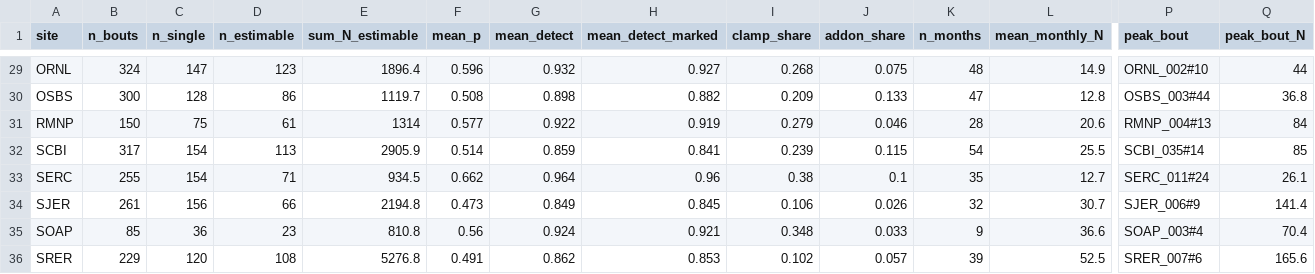
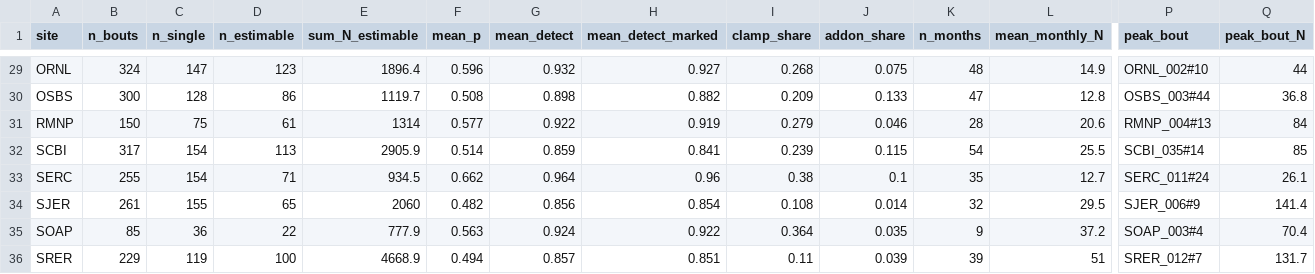
Before and after one commit to tgilbert14/NEON-Small-Mammal-Tracker-App, a CSV file: docs/audit-fixes/2026-10-18-closed-capture-by-site.csv, drawn as a sheet; only a part is shown, gaps mark what is left out; the diff covers the shown part only; the diff names each change by its address in the sheet, - before the commit and + after, or states it on an @@ line.

```diff
--- a/docs/audit-fixes/2026-10-18-closed-capture-by-site.csv
+++ b/docs/audit-fixes/2026-10-18-closed-capture-by-site.csv
-C34 (n_single): 156
+C34 (n_single): 155
-D34 (n_estimable): 66
+D34 (n_estimable): 65
-E34 (sum_N_estimable): 2194.8
+E34 (sum_N_estimable): 2060
-F34 (mean_p): 0.473
+F34 (mean_p): 0.482
-G34 (mean_detect): 0.849
+G34 (mean_detect): 0.856
-H34 (mean_detect_marked): 0.845
+H34 (mean_detect_marked): 0.854
-I34 (clamp_share): 0.106
+I34 (clamp_share): 0.108
-J34 (addon_share): 0.026
+J34 (addon_share): 0.014
-L34 (mean_monthly_N): 30.7
+L34 (mean_monthly_N): 29.5
-D35 (n_estimable): 23
+D35 (n_estimable): 22
-E35 (sum_N_estimable): 810.8
+E35 (sum_N_estimable): 777.9
-F35 (mean_p): 0.56
+F35 (mean_p): 0.563
-H35 (mean_detect_marked): 0.921
+H35 (mean_detect_marked): 0.922
-I35 (clamp_share): 0.348
+I35 (clamp_share): 0.364
-J35 (addon_share): 0.033
+J35 (addon_share): 0.035
-L35 (mean_monthly_N): 36.6
+L35 (mean_monthly_N): 37.2
-C36 (n_single): 120
+C36 (n_single): 119
-D36 (n_estimable): 108
+D36 (n_estimable): 100
-E36 (sum_N_estimable): 5276.8
+E36 (sum_N_estimable): 4668.9
-F36 (mean_p): 0.491
+F36 (mean_p): 0.494
-G36 (mean_detect): 0.862
+G36 (mean_detect): 0.857
-H36 (mean_detect_marked): 0.853
+H36 (mean_detect_marked): 0.851
-I36 (clamp_share): 0.102
+I36 (clamp_share): 0.11
-J36 (addon_share): 0.057
+J36 (addon_share): 0.039
-L36 (mean_monthly_N): 52.5
+L36 (mean_monthly_N): 51
-P36 (peak_bout): SRER_007#6
+P36 (peak_bout): SRER_012#7
-Q36 (peak_bout_N): 165.6
+Q36 (peak_bout_N): 131.7
```
Also changed, not shown: 126 edited cells elsewhere in this file, 3 other files.
